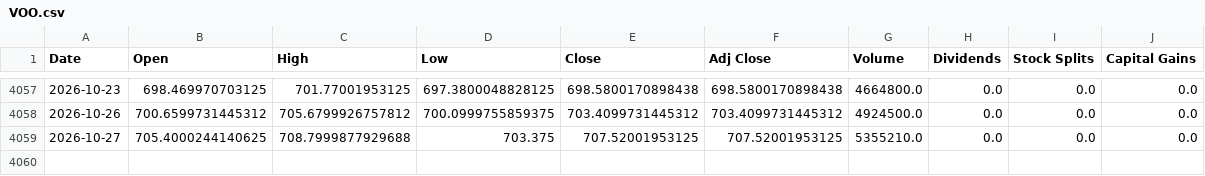
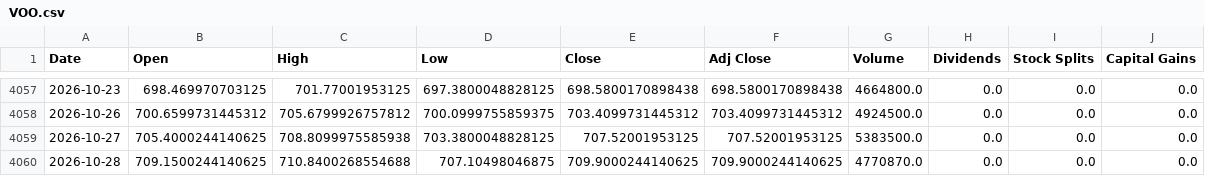
Before and after one commit to a23882005/LivingWaterAI, a CSV file: data/market_history/global/VOO.csv, drawn as a sheet; only a part is shown, gaps mark what is left out.

```diff
--- a/data/market_history/global/VOO.csv
+++ b/data/market_history/global/VOO.csv
@@ -4058,2 +4058,3 @@ Date,Open,High,Low,Close,Adj Close,Volume,Dividends,Stock Splits,Capital Gains
 2026-10-26,700.6599731445312,705.6799926757812,700.0999755859375,703.4099731445312,703.4099731445312,4924500.0,0.0,0.0,0.0
-2026-10-27,705.4000244140625,708.7999877929688,703.375,707.52001953125,707.52001953125,5355210.0,0.0,0.0,0.0
+2026-10-27,705.4000244140625,708.8099975585938,703.3800048828125,707.52001953125,707.52001953125,5383500.0,0.0,0.0,0.0
+2026-10-28,709.1500244140625,710.8400268554688,707.10498046875,709.9000244140625,709.9000244140625,4770870.0,0.0,0.0,0.0
```
Also changed, not shown: data/market_history/global/DRAM.csv, data/market_history/global/SGOV.csv, 19 other files.
